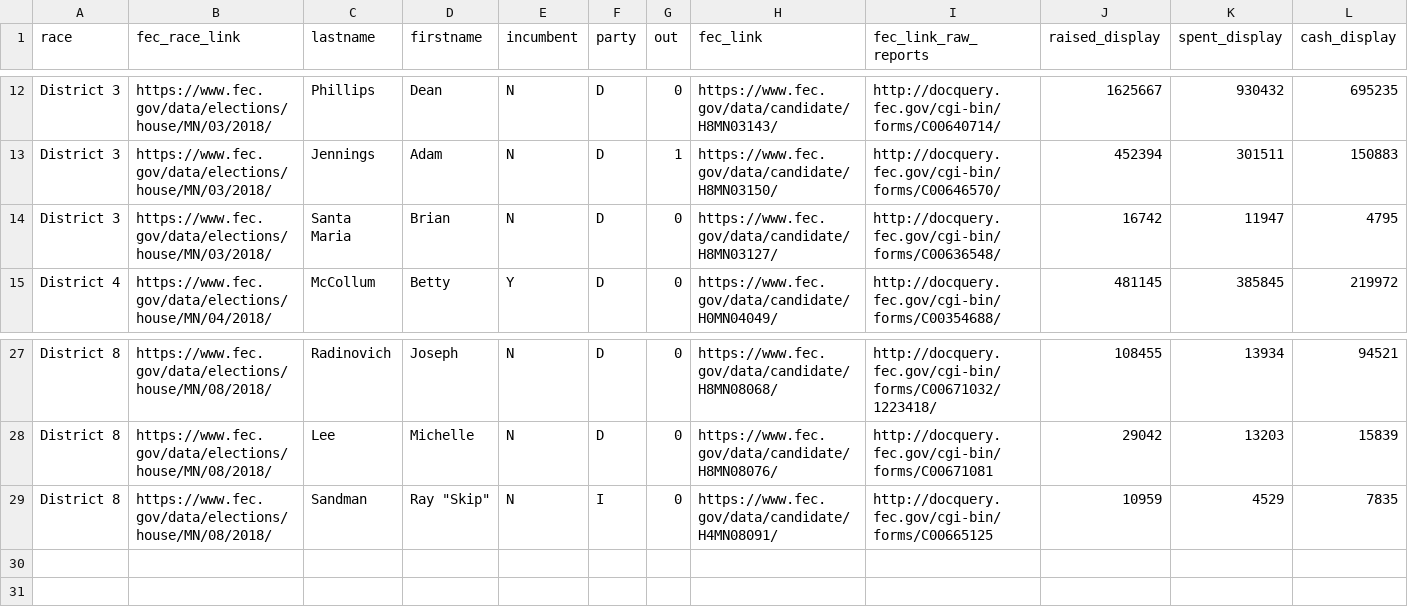
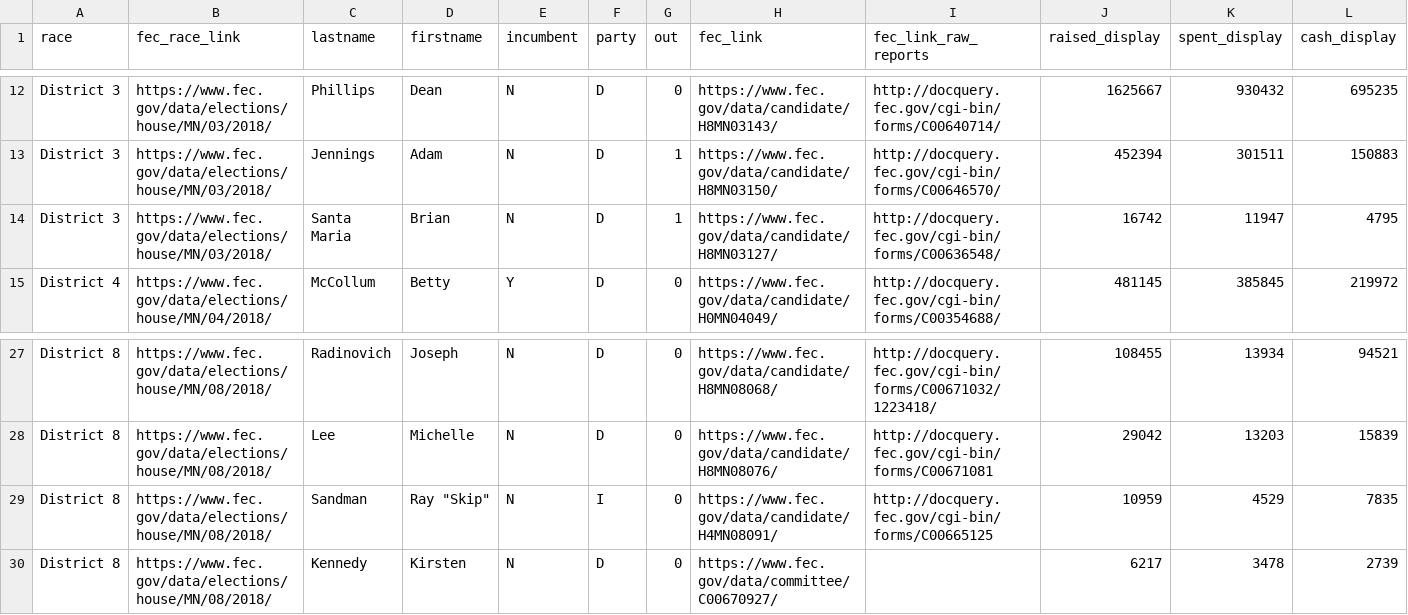
Before and after one commit to striblab/campfi-2018, a CSV file: sources/house.csv, drawn as a sheet; only a part is shown, gaps mark what is left out; rows hold the shown columns only; the diff names each change by its address in the sheet, - before the commit and + after, or states it on an @@ line.

Commit message:
data updates, added another row in house lists to make room for one more candidate in cd8

```diff
--- a/sources/house.csv
+++ b/sources/house.csv
-G14 (out): 0
+G14 (out): 1
+row 30: District 8 | https://www.fec.gov/data/elections/house/MN/08/2018/ | Kennedy | Kirsten | N | D | 0 | https://www.fec.gov/data/committee/C00670927/ |  | 6217 | 3478 | 2739
```
Also changed, not shown: 1 other file.
